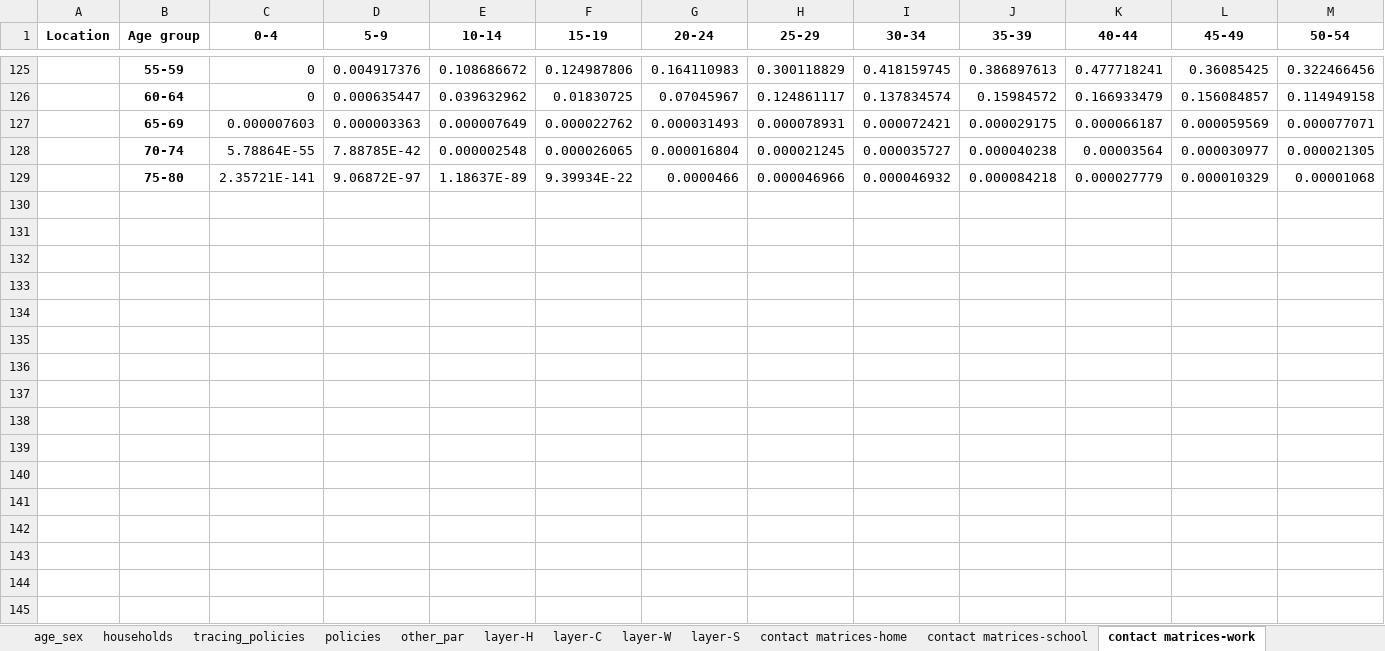
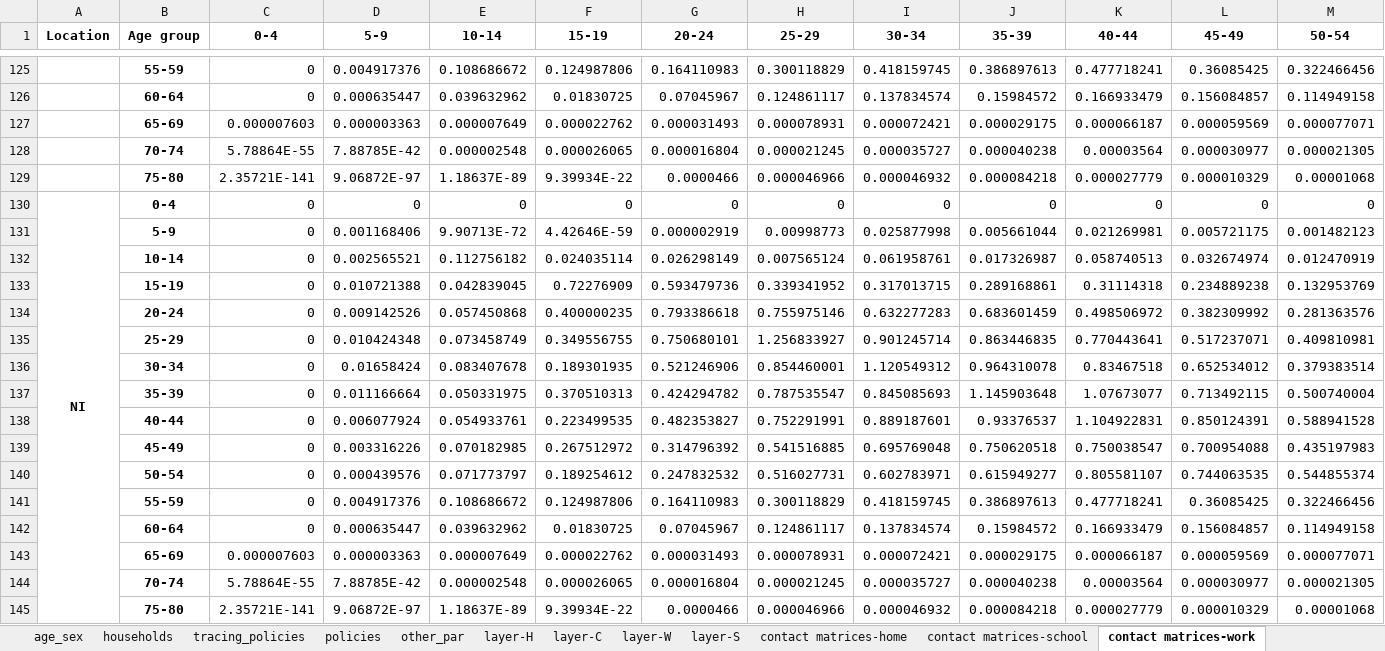
Before and after one commit to brain-modelling-group/covasim-qld-model, an Excel workbook: data/input_data_brazil.xlsx, sheet contact matrices-work, drawn as a sheet; only a part is shown, gaps mark what is left out; values as stored, in another font and other column widths than the file's, no borders; rows hold the shown columns only; the diff names each change by its address in the sheet, - before the commit and + after, or states it on an @@ line.

```diff
--- a/data/input_data_brazil.xlsx (sheet contact matrices-work)
+++ b/data/input_data_brazil.xlsx (sheet contact matrices-work)
+row 130: NI | 0-4 | 0 | 0 | 0 | 0 | 0 | 0 | 0 | 0 | 0 | 0 | 0
+row 131:  | 5-9 | 0 | 0.001168406 | 9.90713E-72 | 4.42646E-59 | 0.000002919 | 0.00998773 | 0.025877998 | 0.005661044 | 0.021269981 | 0.005721175 | 0.001482123
+row 132:  | 10-14 | 0 | 0.002565521 | 0.112756182 | 0.024035114 | 0.026298149 | 0.007565124 | 0.061958761 | 0.017326987 | 0.058740513 | 0.032674974 | 0.012470919
+row 133:  | 15-19 | 0 | 0.010721388 | 0.042839045 | 0.72276909 | 0.593479736 | 0.339341952 | 0.317013715 | 0.289168861 | 0.31114318 | 0.234889238 | 0.132953769
+row 134:  | 20-24 | 0 | 0.009142526 | 0.057450868 | 0.400000235 | 0.793386618 | 0.755975146 | 0.632277283 | 0.683601459 | 0.498506972 | 0.382309992 | 0.281363576
+row 135:  | 25-29 | 0 | 0.010424348 | 0.073458749 | 0.349556755 | 0.750680101 | 1.256833927 | 0.901245714 | 0.863446835 | 0.770443641 | 0.517237071 | 0.409810981
+row 136:  | 30-34 | 0 | 0.01658424 | 0.083407678 | 0.189301935 | 0.521246906 | 0.854460001 | 1.120549312 | 0.964310078 | 0.83467518 | 0.652534012 | 0.379383514
+row 137:  | 35-39 | 0 | 0.011166664 | 0.050331975 | 0.370510313 | 0.424294782 | 0.787535547 | 0.845085693 | 1.145903648 | 1.07673077 | 0.713492115 | 0.500740004
+row 138:  | 40-44 | 0 | 0.006077924 | 0.054933761 | 0.223499535 | 0.482353827 | 0.752291991 | 0.889187601 | 0.93376537 | 1.104922831 | 0.850124391 | 0.588941528
+row 139:  | 45-49 | 0 | 0.003316226 | 0.070182985 | 0.267512972 | 0.314796392 | 0.541516885 | 0.695769048 | 0.750620518 | 0.750038547 | 0.700954088 | 0.435197983
+row 140:  | 50-54 | 0 | 0.000439576 | 0.071773797 | 0.189254612 | 0.247832532 | 0.516027731 | 0.602783971 | 0.615949277 | 0.805581107 | 0.744063535 | 0.544855374
+row 141:  | 55-59 | 0 | 0.004917376 | 0.108686672 | 0.124987806 | 0.164110983 | 0.300118829 | 0.418159745 | 0.386897613 | 0.477718241 | 0.36085425 | 0.322466456
+row 142:  | 60-64 | 0 | 0.000635447 | 0.039632962 | 0.01830725 | 0.07045967 | 0.124861117 | 0.137834574 | 0.15984572 | 0.166933479 | 0.156084857 | 0.114949158
+row 143:  | 65-69 | 0.000007603 | 0.000003363 | 0.000007649 | 0.000022762 | 0.000031493 | 0.000078931 | 0.000072421 | 0.000029175 | 0.000066187 | 0.000059569 | 0.000077071
+row 144:  | 70-74 | 5.78864E-55 | 7.88785E-42 | 0.000002548 | 0.000026065 | 0.000016804 | 0.000021245 | 0.000035727 | 0.000040238 | 0.00003564 | 0.000030977 | 0.000021305
+row 145:  | 75-80 | 2.35721E-141 | 9.06872E-97 | 1.18637E-89 | 9.39934E-22 | 0.0000466 | 0.000046966 | 0.000046932 | 0.000084218 | 0.000027779 | 0.000010329 | 0.00001068
```
Also changed, not shown: sheet contact matrices-other, sheet contact matrices-home, sheet contact matrices-school, sheet age_sex, sheet policies, sheet other_par, 6 more sheets, 5 other files.
